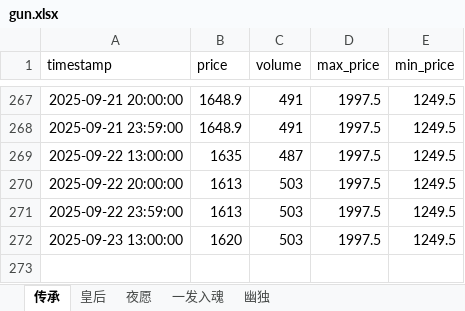
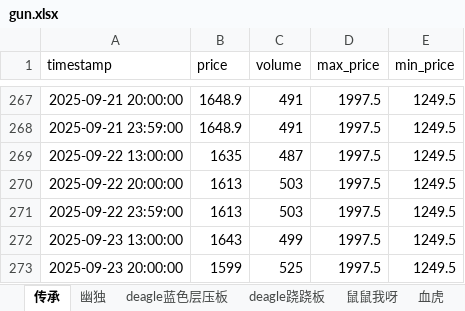
Before and after one commit to tolihi/cs2_autotrade, an Excel workbook: gun.xlsx, sheet 传承, drawn as a sheet; only a part is shown, gaps mark what is left out; values as stored, in another font and other column widths than the file's, no borders; the diff names each change by its address in the sheet, - before the commit and + after, or states it on an @@ line.

```diff
--- a/gun.xlsx (sheet 传承)
+++ b/gun.xlsx (sheet 传承)
-sheet tab: 夜愿
+sheet tab: deagle蓝色层压板
-sheet tab: 一发入魂
+sheet tab: deagle跷跷板
-sheet tab: 皇后
+sheet tab: 鼠鼠我呀
+sheet tab: 血虎
@@ sheet tab order changed: 传承 | 幽独 | deagle蓝色层压板 | deagle跷跷板 | 鼠鼠我呀 | 血虎 @@
-B272 (price): 1620
+B272 (price): 1643
-C272 (volume): 503
+C272 (volume): 499
+row 273: 2025-09-23 20:00:00 | 1599 | 525 | 1997.5 | 1249.5
```
Also changed, not shown: sheet deagle跷跷板, sheet deagle蓝色层压板, sheet 幽独, stick.xlsx, 4 other files.
